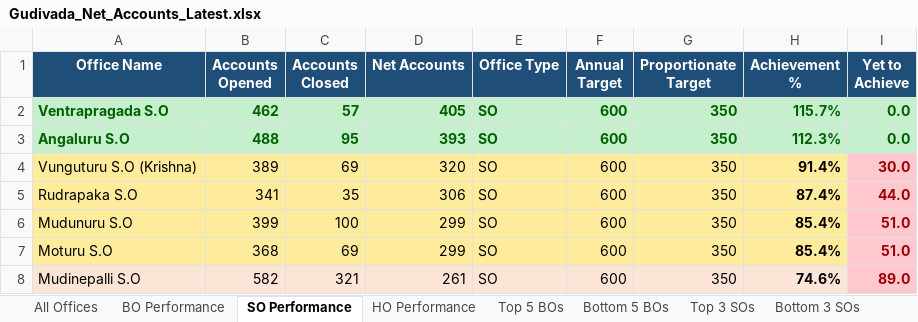
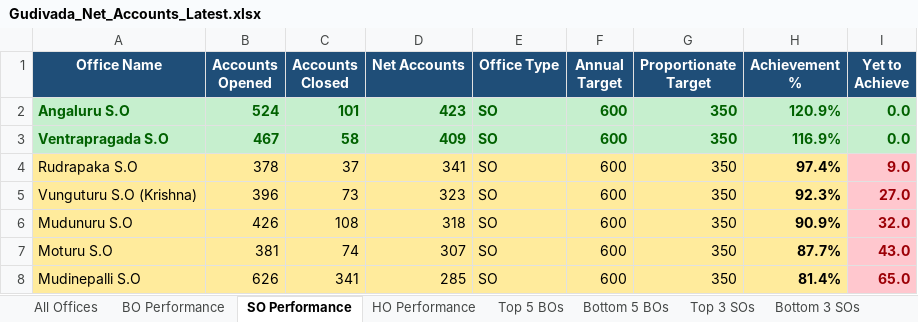
Before and after one commit to vijaybhukya205-png/GudivadaSubDivision, an Excel workbook: Gudivada_Net_Accounts_Latest.xlsx, sheet SO Performance, drawn as a sheet; only a part is shown; values as stored, in another font and other column widths than the file's, no borders; removed rows and columns are numbered as before the commit, all else as after; the diff covers the shown part only; the diff names each change by its address in the sheet, - before the commit and + after, or states it on an @@ line.

```diff
--- a/Gudivada_Net_Accounts_Latest.xlsx (sheet SO Performance)
+++ b/Gudivada_Net_Accounts_Latest.xlsx (sheet SO Performance)
-row 2: Ventrapragada S.O | 462 | 57 | 405 | SO | 600 | 350 | 115.7% | 0.0
-B2 (Accounts Opened): 488
+B2 (Accounts Opened): 524
-C2 (Accounts Closed): 95
+C2 (Accounts Closed): 101
-D2 (Net Accounts): 393
+D2 (Net Accounts): 423
-H2 (Achievement %): 112.3%
+H2 (Achievement %): 120.9%
-row 4: Vunguturu S.O (Krishna) | 389 | 69 | 320 | SO | 600 | 350 | 91.4% | 30.0
+row 3: Ventrapragada S.O | 467 | 58 | 409 | SO | 600 | 350 | 116.9% | 0.0
-B4 (Accounts Opened): 341
+B4 (Accounts Opened): 378
-C4 (Accounts Closed): 35
+C4 (Accounts Closed): 37
-D4 (Net Accounts): 306
+D4 (Net Accounts): 341
-H4 (Achievement %): 87.4%
+H4 (Achievement %): 97.4%
-I4 (Yet to Achieve): 44.0
+I4 (Yet to Achieve): 9.0
+row 5: Vunguturu S.O (Krishna) | 396 | 73 | 323 | SO | 600 | 350 | 92.3% | 27.0
-B6 (Accounts Opened): 399
+B6 (Accounts Opened): 426
-C6 (Accounts Closed): 100
+C6 (Accounts Closed): 108
-D6 (Net Accounts): 299
+D6 (Net Accounts): 318
-H6 (Achievement %): 85.4%
+H6 (Achievement %): 90.9%
-I6 (Yet to Achieve): 51.0
+I6 (Yet to Achieve): 32.0
-B7 (Accounts Opened): 368
+B7 (Accounts Opened): 381
-C7 (Accounts Closed): 69
+C7 (Accounts Closed): 74
-D7 (Net Accounts): 299
+D7 (Net Accounts): 307
-H7 (Achievement %): 85.4%
+H7 (Achievement %): 87.7%
-I7 (Yet to Achieve): 51.0
+I7 (Yet to Achieve): 43.0
-A8:H8 fill: #FCE4D6
+A8:H8 fill: #FFEB9C
-B8 (Accounts Opened): 582
+B8 (Accounts Opened): 626
-C8 (Accounts Closed): 321
+C8 (Accounts Closed): 341
-D8 (Net Accounts): 261
+D8 (Net Accounts): 285
-H8 (Achievement %): 74.6%
+H8 (Achievement %): 81.4%
-I8 (Yet to Achieve): 89.0
+I8 (Yet to Achieve): 65.0
```
Also changed, not shown: 1 added row, 1 removed row, 34 edited cells and cell formats elsewhere in this sheet, sheet All Offices, sheet BO Performance, sheet Top 5 BOs, sheet Bottom 5 BOs, sheet Top 3 SOs, sheet Bottom 3 SOs, 2 more sheets, 5 other files.
